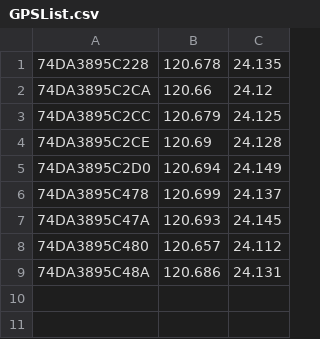
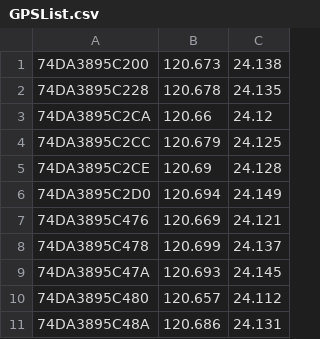
Before and after one commit to YungShengLu/LASS, a CSV file: PM25_analysis_tool/timeFactorObservation/Taichung/GPSList.csv, drawn as a sheet; the diff names each change by its address in the sheet, - before the commit and + after, or states it on an @@ line.

```diff
--- a/PM25_analysis_tool/timeFactorObservation/Taichung/GPSList.csv
+++ b/PM25_analysis_tool/timeFactorObservation/Taichung/GPSList.csv
+row 1: 74DA3895C200 | 120.673 | 24.138
+row 7: 74DA3895C476 | 120.669 | 24.121
```
Also changed, not shown: PM25_analysis_tool/timeFactorObservation/Kaohsiung/74DA3895DE30.csv, PM25_analysis_tool/timeFactorObservation/Taichung/74DA3895C228.csv, 41 other files.
